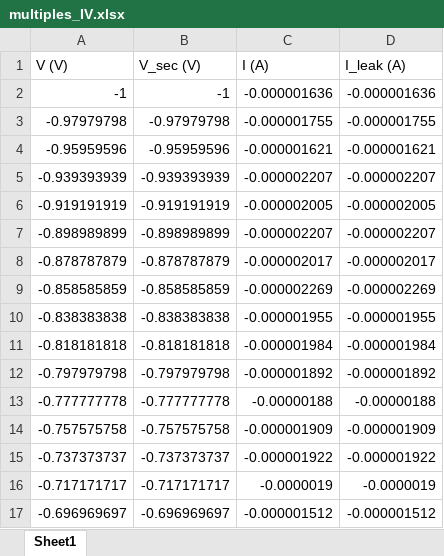
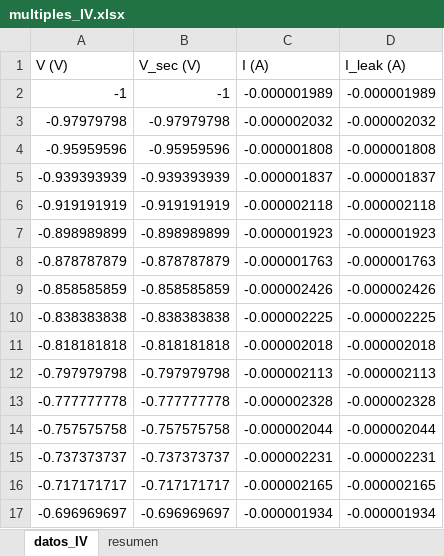
Before and after one commit to mateug/IV-Curves-Generator, an Excel workbook: datos/multiples_IV.xlsx, sheet datos_IV, drawn as a sheet; only a part is shown; values as stored, in another font and other column widths than the file's, no borders; the diff covers the shown part only; the diff names each change by its address in the sheet, - before the commit and + after, or states it on an @@ line.

```diff
--- a/datos/multiples_IV.xlsx (sheet datos_IV)
+++ b/datos/multiples_IV.xlsx (sheet datos_IV)
-sheet tab: Sheet1
+sheet tab: datos_IV
+sheet tab: resumen
-C2 (I (A)): -0.000001636
+C2 (I (A)): -0.000001989
-D2 (I_leak (A)): -0.000001636
+D2 (I_leak (A)): -0.000001989
-C3 (I (A)): -0.000001755
+C3 (I (A)): -0.000002032
-D3 (I_leak (A)): -0.000001755
+D3 (I_leak (A)): -0.000002032
-C4 (I (A)): -0.000001621
+C4 (I (A)): -0.000001808
-D4 (I_leak (A)): -0.000001621
+D4 (I_leak (A)): -0.000001808
-C5 (I (A)): -0.000002207
+C5 (I (A)): -0.000001837
-D5 (I_leak (A)): -0.000002207
+D5 (I_leak (A)): -0.000001837
-C6 (I (A)): -0.000002005
+C6 (I (A)): -0.000002118
-D6 (I_leak (A)): -0.000002005
+D6 (I_leak (A)): -0.000002118
-C7 (I (A)): -0.000002207
+C7 (I (A)): -0.000001923
-D7 (I_leak (A)): -0.000002207
+D7 (I_leak (A)): -0.000001923
-C8 (I (A)): -0.000002017
+C8 (I (A)): -0.000001763
-D8 (I_leak (A)): -0.000002017
+D8 (I_leak (A)): -0.000001763
-C9 (I (A)): -0.000002269
+C9 (I (A)): -0.000002426
-D9 (I_leak (A)): -0.000002269
+D9 (I_leak (A)): -0.000002426
-C10 (I (A)): -0.000001955
+C10 (I (A)): -0.000002225
-D10 (I_leak (A)): -0.000001955
+D10 (I_leak (A)): -0.000002225
-C11 (I (A)): -0.000001984
+C11 (I (A)): -0.000002018
-D11 (I_leak (A)): -0.000001984
+D11 (I_leak (A)): -0.000002018
-C12 (I (A)): -0.000001892
+C12 (I (A)): -0.000002113
-D12 (I_leak (A)): -0.000001892
+D12 (I_leak (A)): -0.000002113
-C13 (I (A)): -0.00000188
+C13 (I (A)): -0.000002328
-D13 (I_leak (A)): -0.00000188
+D13 (I_leak (A)): -0.000002328
-C14 (I (A)): -0.000001909
+C14 (I (A)): -0.000002044
-D14 (I_leak (A)): -0.000001909
+D14 (I_leak (A)): -0.000002044
-C15 (I (A)): -0.000001922
+C15 (I (A)): -0.000002231
-D15 (I_leak (A)): -0.000001922
+D15 (I_leak (A)): -0.000002231
-C16 (I (A)): -0.0000019
+C16 (I (A)): -0.000002165
-D16 (I_leak (A)): -0.0000019
+D16 (I_leak (A)): -0.000002165
-C17 (I (A)): -0.000001512
+C17 (I (A)): -0.000001934
-D17 (I_leak (A)): -0.000001512
+D17 (I_leak (A)): -0.000001934
```
Also changed, not shown: 166 edited cells elsewhere in this sheet, datos/invalido.xlsx, datos/valido_A_V.xlsx, 5 other files.
